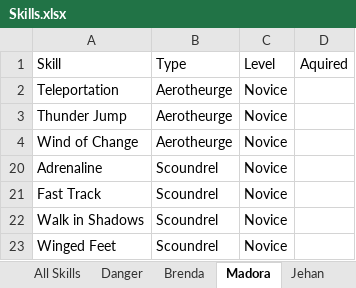
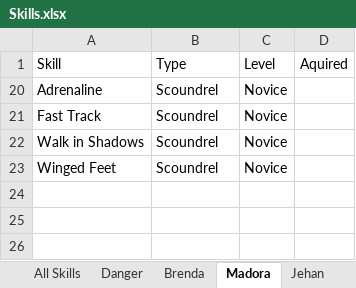
Before and after one commit to jerturowetz/notes, an Excel workbook: divinity/Skills.xlsx, sheet Madora, drawn as a sheet; values as stored, in another font and other column widths than the file's, no borders; table styles not drawn; the diff names each change by its address in the sheet, - before the commit and + after, or states it on an @@ line.

```diff
--- a/divinity/Skills.xlsx (sheet Madora)
+++ b/divinity/Skills.xlsx (sheet Madora)
-row 2: Teleportation | Aerotheurge | Novice
-row 3: Thunder Jump | Aerotheurge | Novice
-row 4: Wind of Change | Aerotheurge | Novice
```
Also changed, not shown: sheet Brenda, sheet Jehan, sheet Danger, sheet All Skills, hidden cells, 3 other files.
